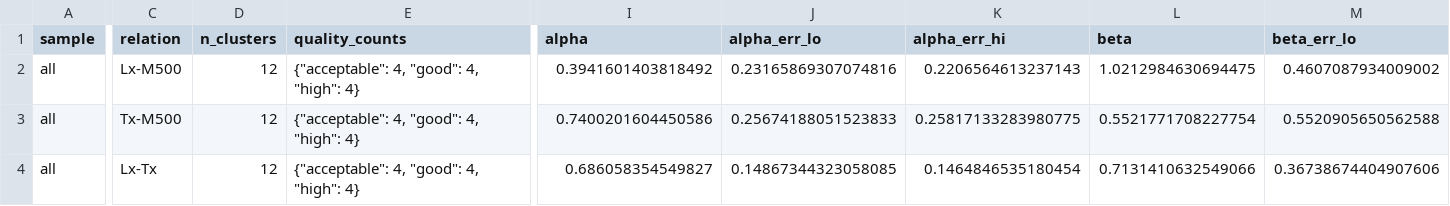
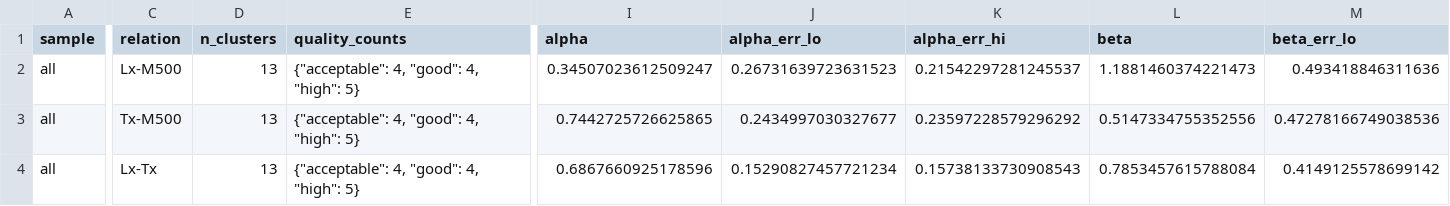
Before and after one commit to ChineseCricket/X-scale, a CSV file: output/products/scaling/core_excised/scaling_linmix_fixed_evolution_all_summary.csv, drawn as a sheet; only a part is shown, gaps mark what is left out; the diff covers the shown part only; the diff names each change by its address in the sheet, - before the commit and + after, or states it on an @@ line.

```diff
--- a/output/products/scaling/core_excised/scaling_linmix_fixed_evolution_all_summary.csv
+++ b/output/products/scaling/core_excised/scaling_linmix_fixed_evolution_all_summary.csv
-D2:D4 (n_clusters): 12
+D2:D4 (n_clusters): 13
-E2:E4 (quality_counts): {"acceptable": 4, "good": 4, "high": 4}
+E2:E4 (quality_counts): {"acceptable": 4, "good": 4, "high": 5}
-I2 (alpha): 0.3941601403818492
+I2 (alpha): 0.34507023612509247
-J2 (alpha_err_lo): 0.23165869307074816
+J2 (alpha_err_lo): 0.26731639723631523
-K2 (alpha_err_hi): 0.2206564613237143
+K2 (alpha_err_hi): 0.21542297281245537
-L2 (beta): 1.0212984630694475
+L2 (beta): 1.1881460374221473
-M2 (beta_err_lo): 0.4607087934009002
+M2 (beta_err_lo): 0.493418846311636
-I3 (alpha): 0.7400201604450586
+I3 (alpha): 0.7442725726625865
-J3 (alpha_err_lo): 0.25674188051523833
+J3 (alpha_err_lo): 0.2434997030327677
-K3 (alpha_err_hi): 0.25817133283980775
+K3 (alpha_err_hi): 0.23597228579296292
-L3 (beta): 0.5521771708227754
+L3 (beta): 0.5147334755352556
-M3 (beta_err_lo): 0.5520905650562588
+M3 (beta_err_lo): 0.47278166749038536
-I4 (alpha): 0.686058354549827
+I4 (alpha): 0.6867660925178596
-J4 (alpha_err_lo): 0.14867344323058085
+J4 (alpha_err_lo): 0.15290827457721234
-K4 (alpha_err_hi): 0.1464846535180454
+K4 (alpha_err_hi): 0.15738133730908543
-L4 (beta): 0.7131410632549066
+L4 (beta): 0.7853457615788084
-M4 (beta_err_lo): 0.36738674404907606
+M4 (beta_err_lo): 0.4149125578699142
```
Also changed, not shown: 17 edited cells elsewhere in this file, output/products/scaling/core_excised/scaling_linmix_fixed_evolution_comparison_summary.csv, output/products/scaling/core_excised/scaling_linmix_fixed_evolution_exclude_bad_summary.csv, 11 other files.
